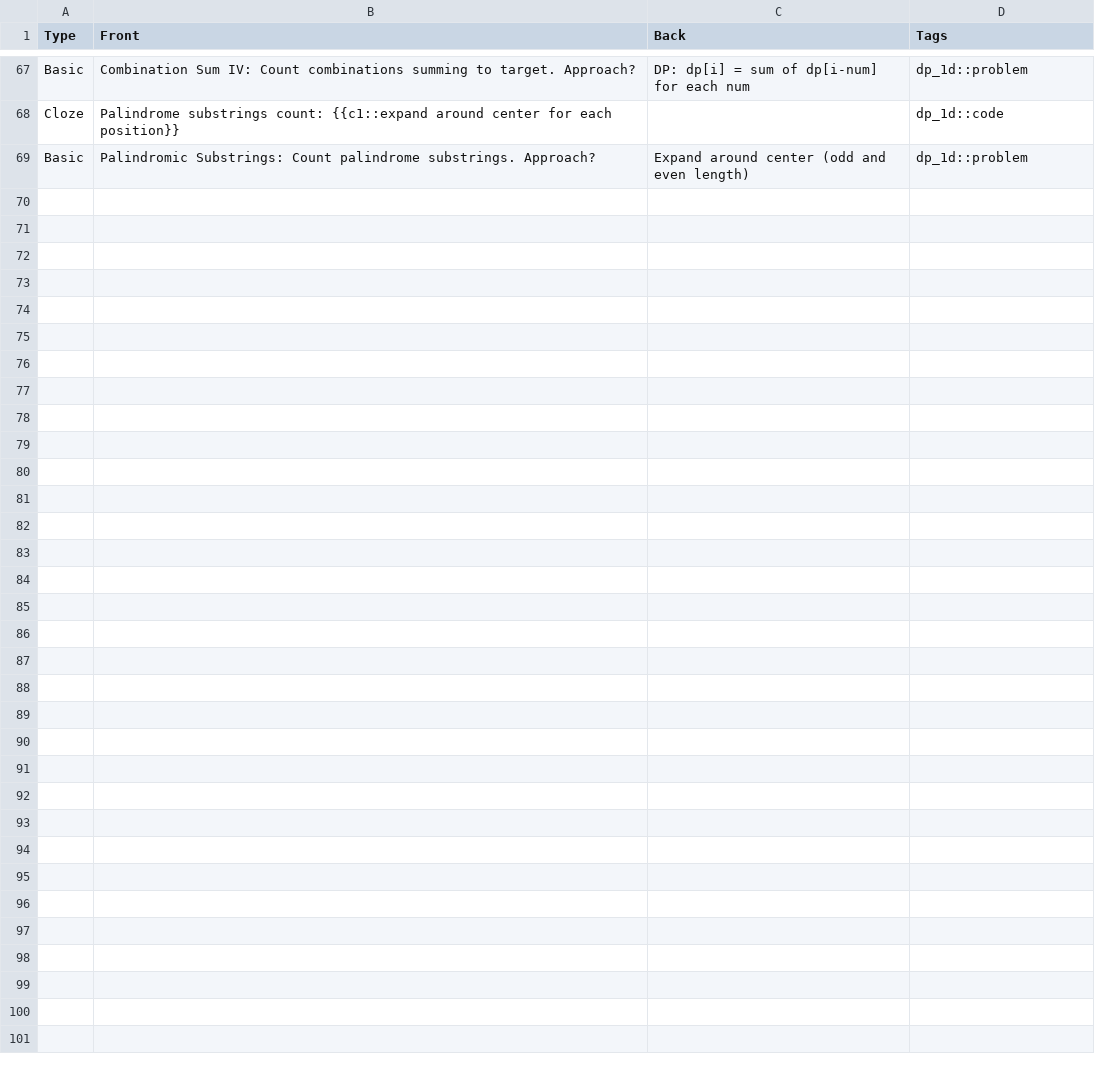
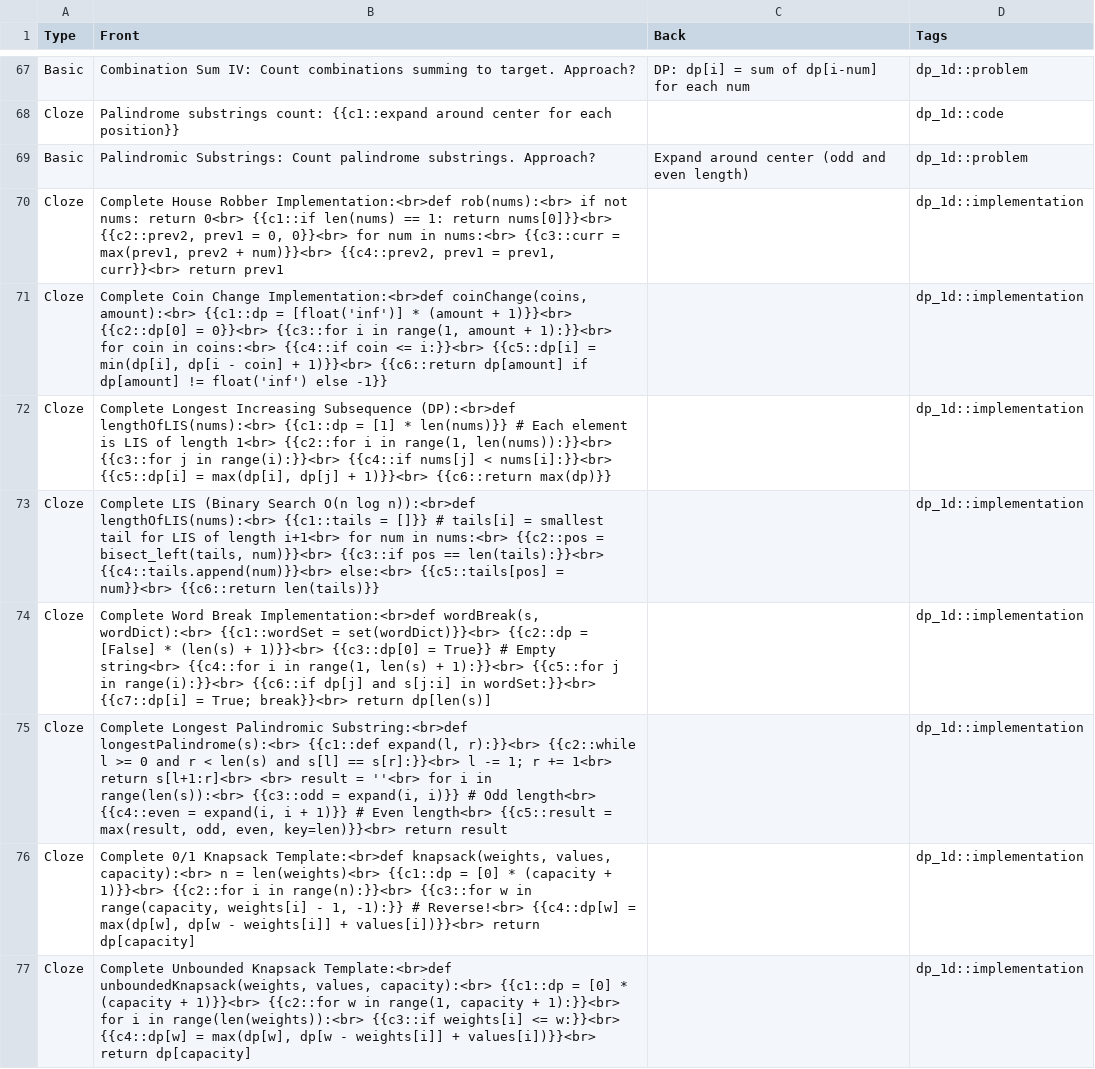
Before and after one commit to antonyxiao/leetcode_dsa_deck, a CSV file: topics/12_1d_dp.csv, drawn as a sheet; only a part is shown, gaps mark what is left out; the diff covers the shown part only.

```diff
--- a/topics/12_1d_dp.csv
+++ b/topics/12_1d_dp.csv
@@ -69 +69,9 @@ Type,Front,Back,Tags
 "Basic","Palindromic Substrings: Count palindrome substrings. Approach?","Expand around center (odd and even length)","dp_1d::problem"
+"Cloze","Complete House Robber Implementation:<br>def rob(nums):<br>    if not nums: return 0<br>    {{c1::if len(nums) == 1: return nums[0]}}<br>    {{c2::prev2, prev1 = 0, 0}}<br>    for num in nums:<br>        {{c3::curr = max(prev1, prev2 + num)}}<br>        {{c4::prev2, prev1 = prev1, curr}}<br>    return prev1","","dp_1d::implementation"
+"Cloze","Complete Coin Change Implementation:<br>def coinChange(coins, amount):<br>    {{c1::dp = [float('inf')] * (amount + 1)}}<br>    {{c2::dp[0] = 0}}<br>    {{c3::for i in range(1, amount + 1):}}<br>        for coin in coins:<br>            {{c4::if coin <= i:}}<br>                {{c5::dp[i] = min(dp[i], dp[i - coin] + 1)}}<br>    {{c6::return dp[amount] if dp[amount] != float('inf') else -1}}","","dp_1d::implementation"
+"Cloze","Complete Longest Increasing Subsequence (DP):<br>def lengthOfLIS(nums):<br>    {{c1::dp = [1] * len(nums)}}  # Each element is LIS of length 1<br>    {{c2::for i in range(1, len(nums)):}}<br>        {{c3::for j in range(i):}}<br>            {{c4::if nums[j] < nums[i]:}}<br>                {{c5::dp[i] = max(dp[i], dp[j] + 1)}}<br>    {{c6::return max(dp)}}","","dp_1d::implementation"
+"Cloze","Complete LIS (Binary Search O(n log n)):<br>def lengthOfLIS(nums):<br>    {{c1::tails = []}}  # tails[i] = smallest tail for LIS of length i+1<br>    for num in nums:<br>        {{c2::pos = bisect_left(tails, num)}}<br>        {{c3::if pos == len(tails):}}<br>            {{c4::tails.append(num)}}<br>        else:<br>            {{c5::tails[pos] = num}}<br>    {{c6::return len(tails)}}","","dp_1d::implementation"
+"Cloze","Complete Word Break Implementation:<br>def wordBreak(s, wordDict):<br>    {{c1::wordSet = set(wordDict)}}<br>    {{c2::dp = [False] * (len(s) + 1)}}<br>    {{c3::dp[0] = True}}  # Empty string<br>    {{c4::for i in range(1, len(s) + 1):}}<br>        {{c5::for j in range(i):}}<br>            {{c6::if dp[j] and s[j:i] in wordSet:}}<br>                {{c7::dp[i] = True; break}}<br>    return dp[len(s)]","","dp_1d::implementation"
+"Cloze","Complete Longest Palindromic Substring:<br>def longestPalindrome(s):<br>    {{c1::def expand(l, r):}}<br>        {{c2::while l >= 0 and r < len(s) and s[l] == s[r]:}}<br>            l -= 1; r += 1<br>        return s[l+1:r]<br>    <br>    result = ''<br>    for i in range(len(s)):<br>        {{c3::odd = expand(i, i)}}  # Odd length<br>        {{c4::even = expand(i, i + 1)}}  # Even length<br>        {{c5::result = max(result, odd, even, key=len)}}<br>    return result","","dp_1d::implementation"
+"Cloze","Complete 0/1 Knapsack Template:<br>def knapsack(weights, values, capacity):<br>    n = len(weights)<br>    {{c1::dp = [0] * (capacity + 1)}}<br>    {{c2::for i in range(n):}}<br>        {{c3::for w in range(capacity, weights[i] - 1, -1):}}  # Reverse!<br>            {{c4::dp[w] = max(dp[w], dp[w - weights[i]] + values[i])}}<br>    return dp[capacity]","","dp_1d::implementation"
+"Cloze","Complete Unbounded Knapsack Template:<br>def unboundedKnapsack(weights, values, capacity):<br>    {{c1::dp = [0] * (capacity + 1)}}<br>    {{c2::for w in range(1, capacity + 1):}}<br>        for i in range(len(weights)):<br>            {{c3::if weights[i] <= w:}}<br>                {{c4::dp[w] = max(dp[w], dp[w - weights[i]] + values[i])}}<br>    return dp[capacity]","","dp_1d::implementation"
```
Also changed, not shown: 7 added rows elsewhere in this file, topics/03_stack.csv, topics/06_linked_list.csv, 13 other files.
